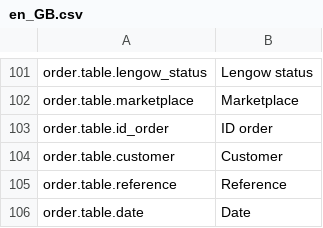
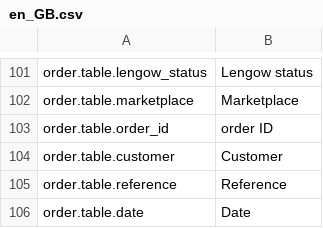
Before and after one commit to lengow/plugin-woocommerce, a CSV file: translations/en_GB.csv, drawn as a sheet; only a part is shown, gaps mark what is left out.

```diff
--- a/translations/en_GB.csv
+++ b/translations/en_GB.csv
@@ -102,3 +102,3 @@ order.table.lengow_status|Lengow status
 order.table.marketplace|Marketplace
-order.table.id_order|ID order
+order.table.order_id|order ID
 order.table.customer|Customer
```
Also changed, not shown: translations/fr_FR.csv, 4 other files.
